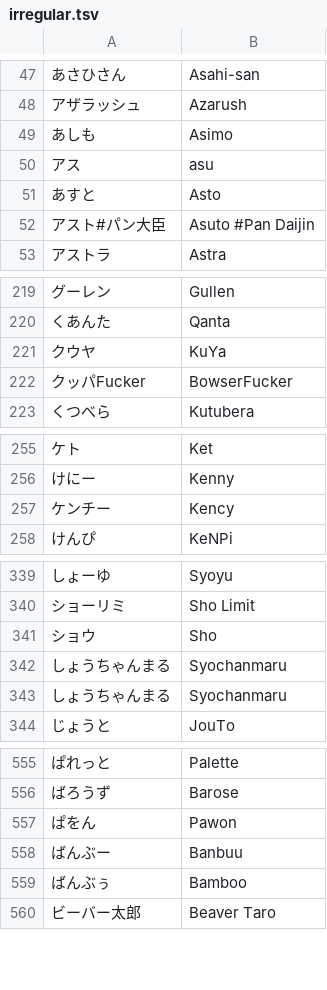
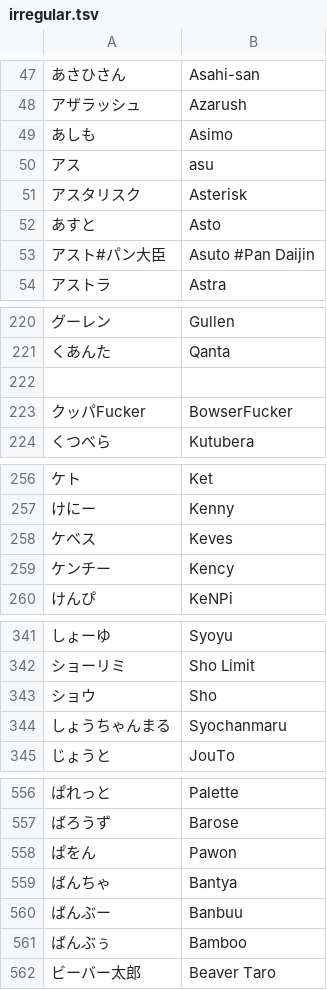
Before and after one commit to kenniky/smashgg-japanese-romanizer, a TSV file: irregular.tsv, drawn as a sheet; only a part is shown, gaps mark what is left out; removed rows and columns are numbered as before the commit, all else as after; the diff covers the shown part only; the diff names each change by its address in the sheet, - before the commit and + after, or states it on an @@ line.

Commit message:
Add files via upload

```diff
--- a/irregular.tsv
+++ b/irregular.tsv
+row 51: アスタリスク | Asterisk
-row 222: クウヤ | KuYa
+row 222: (empty)
+row 258: ケベス | Keves
-row 342: しょうちゃんまる | Syochanmaru
+row 559: ばんちゃ | Bantya
```
Also changed, not shown: 5 added rows and 1 edited cell elsewhere in this file.
